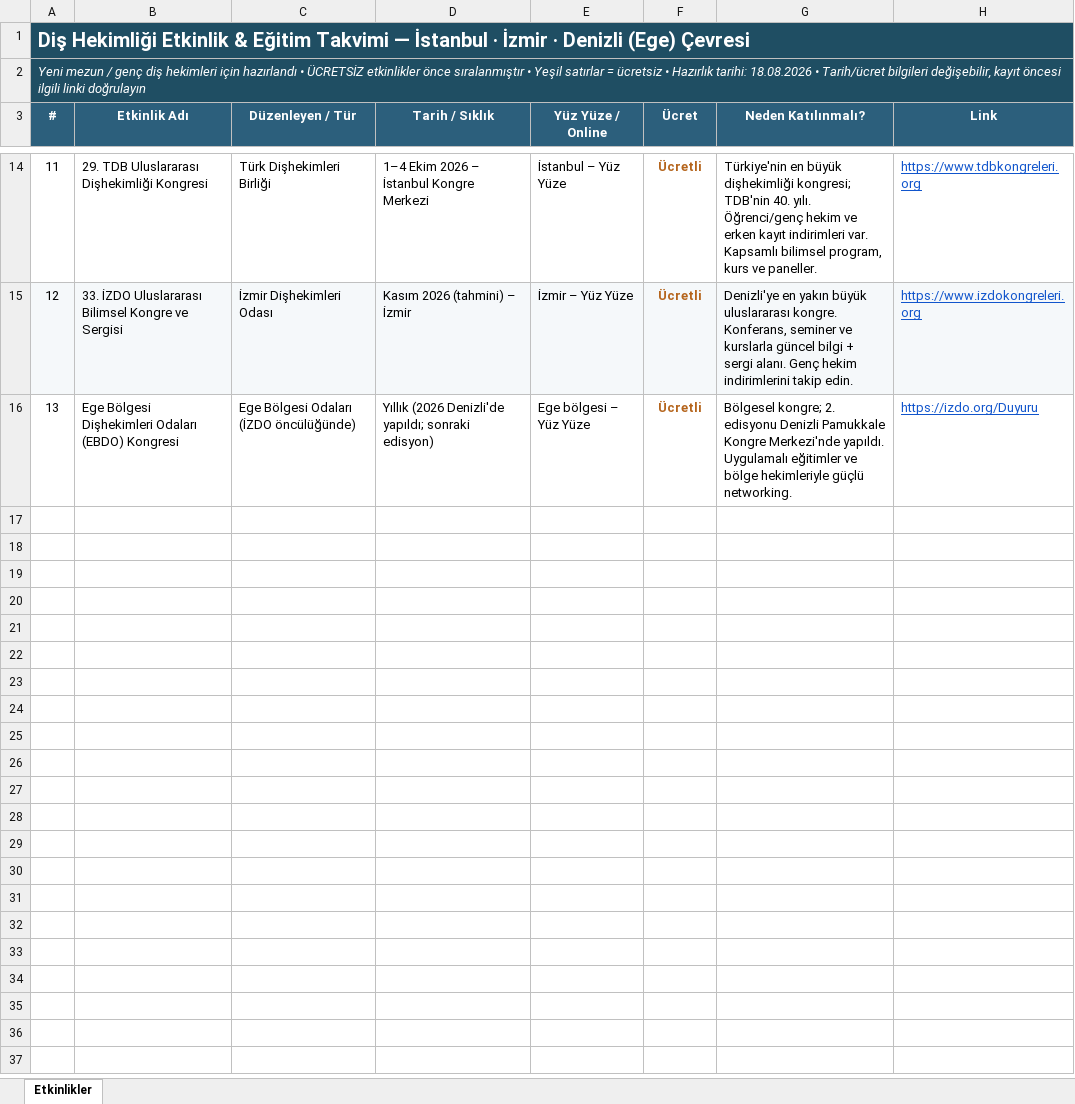
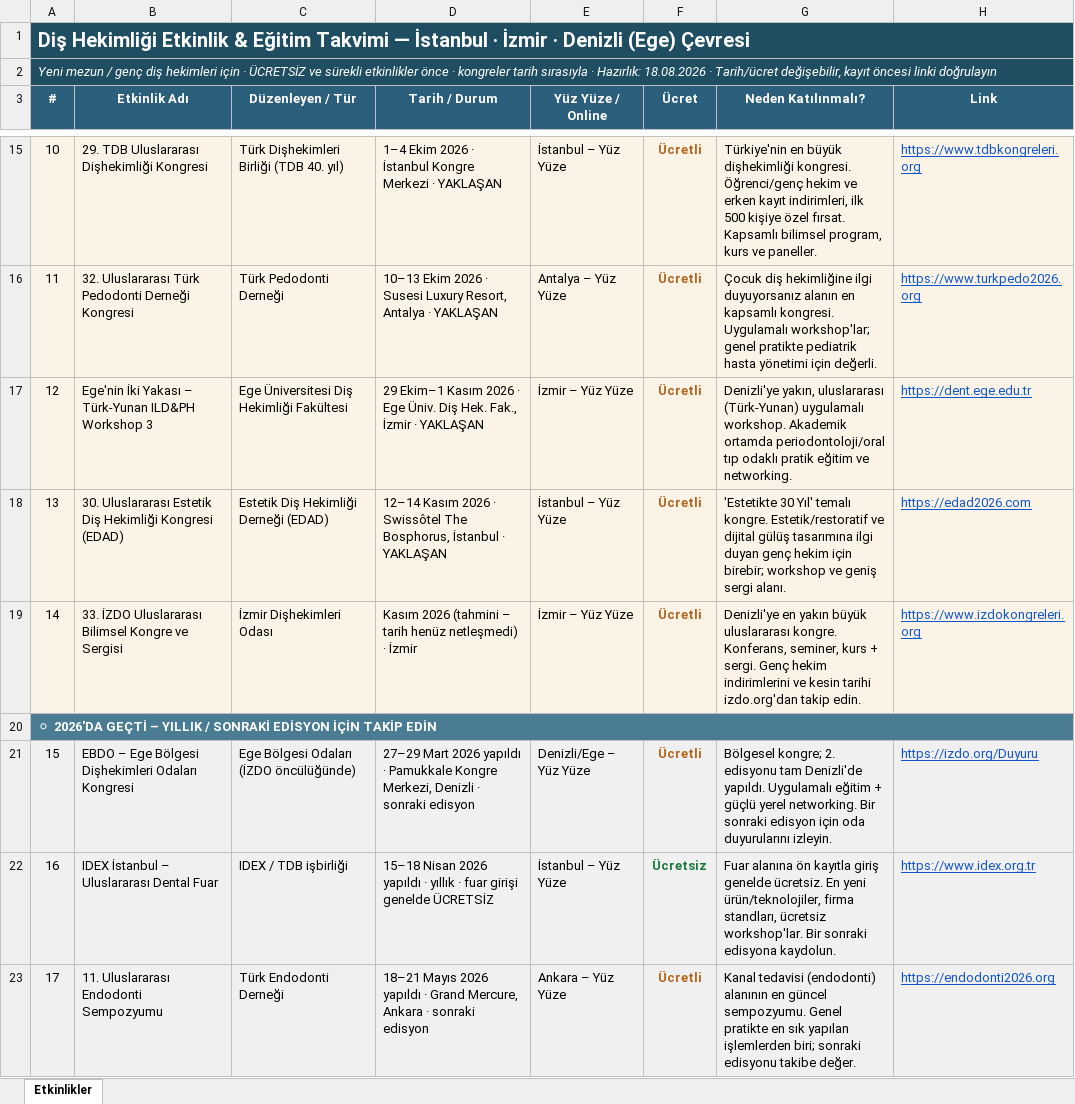
Before and after one commit to anllkvk/anllkvk.github.io, an Excel workbook: dis_hekimligi_etkinlikler.xlsx, sheet Etkinlikler, drawn as a sheet; only a part is shown, gaps mark what is left out; values as stored, in another font and other column widths than the file's, no borders; addresses are those after the commit; the diff covers the shown part only; the diff names each change by its address in the sheet, - before the commit and + after, or states it on an @@ line.

```diff
--- a/dis_hekimligi_etkinlikler.xlsx (sheet Etkinlikler)
+++ b/dis_hekimligi_etkinlikler.xlsx (sheet Etkinlikler)
@@ column A (#) renumbered between rows 2 and 21 @@
-D3: Tarih / Sıklık
+D3: Tarih / Durum
-A15:H15 fill: none
+A15:H15 fill: #FBF4E6
-C15 (Düzenleyen / Tür): Türk Dişhekimleri Birliği
+C15 (Düzenleyen / Tür): Türk Dişhekimleri Birliği (TDB 40. yıl)
-D15 (Tarih / Durum): 1–4 Ekim 2026 – İstanbul Kongre Merkezi
+D15 (Tarih / Durum): 1–4 Ekim 2026 · İstanbul Kongre Merkezi · YAKLAŞAN
-G15 (Neden Katılınmalı?): …büyük dişhekimliği kongresi; TDB'nin 40. yılı. Öğrenci/genç hekim ve erken kayıt indirimleri var. Kapsamlı bilimsel…
+G15 (Neden Katılınmalı?): …büyük dişhekimliği kongresi. Öğrenci/genç hekim ve erken kayıt indirimleri, ilk 500 kişiye özel fırsat. Kapsamlı bilimsel…
+row 16: 11 | 32. Uluslararası Türk Pedodonti Derneği Kongresi | Türk Pedodonti Derneği | 10–13 Ekim 2026 · Susesi Luxury Resort, Antalya · YAKLAŞAN | Antalya – Yüz Yüze | Ücretli | Çocuk diş hekimliğine ilgi duyuyorsanız alanın en kapsamlı kongresi. Uygulamalı workshop'lar; genel pratikte pediatrik hasta yönetimi için değerli. | https://www.turkpedo2026.org
+row 17: 12 | Ege'nin İki Yakası – Türk-Yunan ILD&PH Workshop 3 | Ege Üniversitesi Diş Hekimliği Fakültesi | 29 Ekim–1 Kasım 2026 · Ege Üniv. Diş Hek. Fak., İzmir · YAKLAŞAN | İzmir – Yüz Yüze | Ücretli | Denizli'ye yakın, uluslararası (Türk-Yunan) uygulamalı workshop. Akademik ortamda periodontoloji/oral tıp odaklı pratik eğitim ve networking. | https://dent.ege.edu.tr
+row 18: 13 | 30. Uluslararası Estetik Diş Hekimliği Kongresi (EDAD) | Estetik Diş Hekimliği Derneği (EDAD) | 12–14 Kasım 2026 · Swissôtel The Bosphorus, İstanbul · YAKLAŞAN | İstanbul – Yüz Yüze | Ücretli | 'Estetikte 30 Yıl' temalı kongre. Estetik/restoratif ve dijital gülüş tasarımına ilgi duyan genç hekim için birebir; workshop ve geniş sergi alanı. | https://edad2026.com
-D19 (Tarih / Durum): Kasım 2026 (tahmini) – İzmir
+D19 (Tarih / Durum): Kasım 2026 (tahmini – tarih henüz netleşmedi) · İzmir
-G19 (Neden Katılınmalı?): …kongre. Konferans, seminer ve kurslarla güncel bilgi + sergi alanı. Genç hekim indirimlerini takip edin.
+G19 (Neden Katılınmalı?): …kongre. Konferans, seminer, kurs + sergi. Genç hekim indirimlerini ve kesin tarihi izdo.org'dan takip edin.
+row 20: ⚪ 2026'DA GEÇTİ – YILLIK / SONRAKİ EDİSYON İÇİN TAKİP EDİN
-A21:H21 fill: none
+A21:H21 fill: #F0F0F0
-B21 (Etkinlik Adı): Ege Bölgesi Dişhekimleri Odaları (EBDO) Kongresi
+B21 (Etkinlik Adı): EBDO – Ege Bölgesi Dişhekimleri Odaları Kongresi
-D21 (Tarih / Durum): Yıllık (2026 Denizli'de yapıldı; sonraki edisyon)
+D21 (Tarih / Durum): 27–29 Mart 2026 yapıldı · Pamukkale Kongre Merkezi, Denizli · sonraki edisyon
-E21 (Yüz Yüze / Online): Ege bölgesi – Yüz Yüze
+E21 (Yüz Yüze / Online): Denizli/Ege – Yüz Yüze
-G21 (Neden Katılınmalı?): …2. edisyonu Denizli Pamukkale Kongre Merkezi'nde yapıldı. Uygulamalı eğitimler ve bölge hekimleriyle güçlü networking.
+G21 (Neden Katılınmalı?): …2. edisyonu tam Denizli'de yapıldı. Uygulamalı eğitim + güçlü yerel networking. Bir sonraki edisyon için oda duyurularını izleyin.
+row 22: 16 | IDEX İstanbul – Uluslararası Dental Fuar | IDEX / TDB işbirliği | 15–18 Nisan 2026 yapıldı · yıllık · fuar girişi genelde ÜCRETSİZ | İstanbul – Yüz Yüze | Ücretsiz | Fuar alanına ön kayıtla giriş genelde ücretsiz. En yeni ürün/teknolojiler, firma standları, ücretsiz workshop'lar. Bir sonraki edisyona kaydolun. | https://www.idex.org.tr
+row 23: 17 | 11. Uluslararası Endodonti Sempozyumu | Türk Endodonti Derneği | 18–21 Mayıs 2026 yapıldı · Grand Mercure, Ankara · sonraki edisyon | Ankara – Yüz Yüze | Ücretli | Kanal tedavisi (endodonti) alanının en güncel sempozyumu. Genel pratikte en sık yapılan işlemlerden biri; sonraki edisyonu takibe değer. | https://endodonti2026.org
```
Also changed, not shown: 1 added row, 27 edited cells, cell formats and merged cells elsewhere in this sheet.
